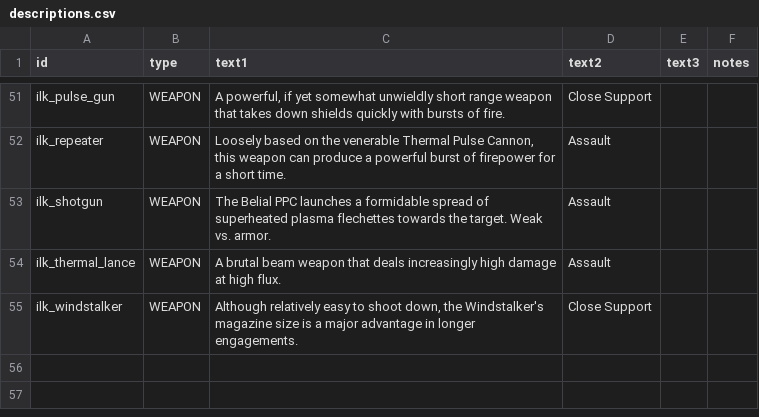
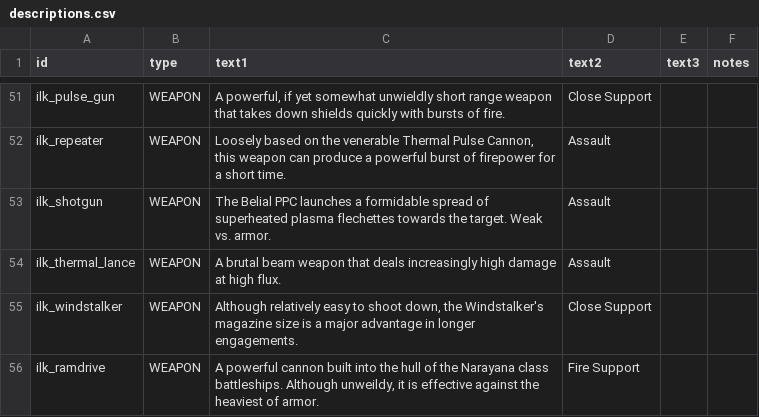
Before and after one commit to jstaf/mayorate, a CSV file: data/strings/descriptions.csv, drawn as a sheet; only a part is shown, gaps mark what is left out; the diff covers the shown part only; the diff names each change by its address in the sheet, - before the commit and + after, or states it on an @@ line.

```diff
--- a/data/strings/descriptions.csv
+++ b/data/strings/descriptions.csv
+row 56: ilk_ramdrive | WEAPON | A powerful cannon built into the hull of the Narayana class battleships. Although unweildy, it is effective against the heaviest of armor. | Fire Support
```
Also changed, not shown: 1 added row and 1 edited cell elsewhere in this file, data/weapons/weapon_data.csv, 1 other file.
